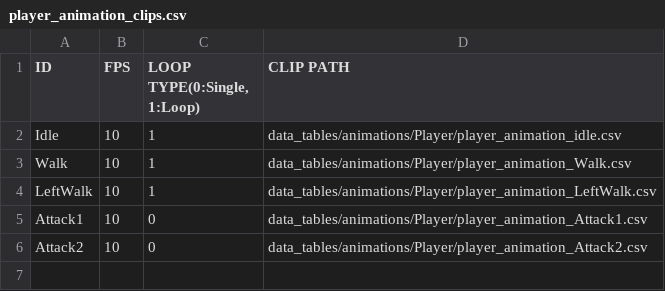
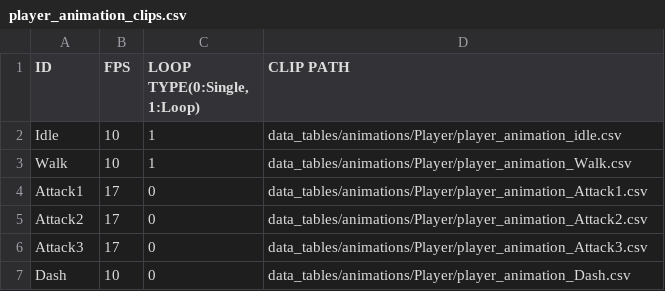
Before and after one commit to J-push/KGA35_TEAM5_SKUL, a CSV file: Skul-bin/data_tables/animations/Player/player_animation_clips.csv, drawn as a sheet.

```diff
--- a/Skul-bin/data_tables/animations/Player/player_animation_clips.csv
+++ b/Skul-bin/data_tables/animations/Player/player_animation_clips.csv
@@ -3,4 +3,5 @@ Idle,10,1,data_tables/animations/Player/player_animation_idle.csv
 Walk,10,1,data_tables/animations/Player/player_animation_Walk.csv
-LeftWalk,10,1,data_tables/animations/Player/player_animation_LeftWalk.csv
-Attack1,10,0,data_tables/animations/Player/player_animation_Attack1.csv
-Attack2,10,0,data_tables/animations/Player/player_animation_Attack2.csv
+Attack1,17,0,data_tables/animations/Player/player_animation_Attack1.csv
+Attack2,17,0,data_tables/animations/Player/player_animation_Attack2.csv
+Attack3,17,0,data_tables/animations/Player/player_animation_Attack3.csv
+Dash,10,0,data_tables/animations/Player/player_animation_Dash.csv
```
Also changed, not shown: Skul-bin/data_tables/animations/Player/player_animation_Attack1.csv, Skul-bin/data_tables/animations/Player/player_animation_Attack2.csv, 7 other files.
